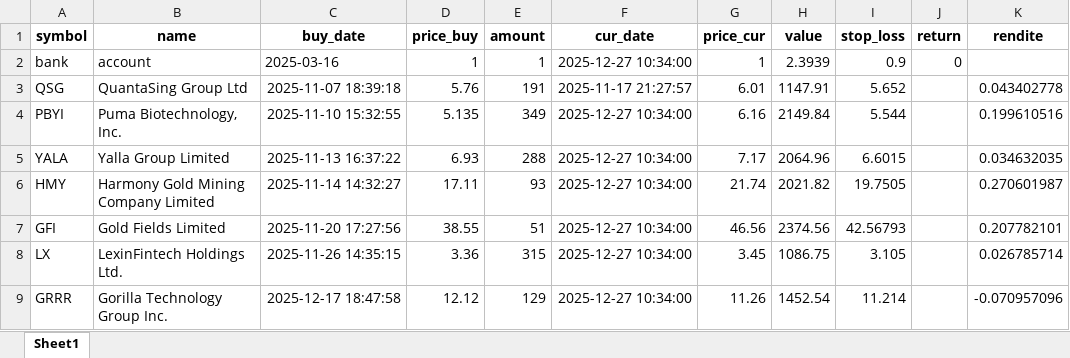
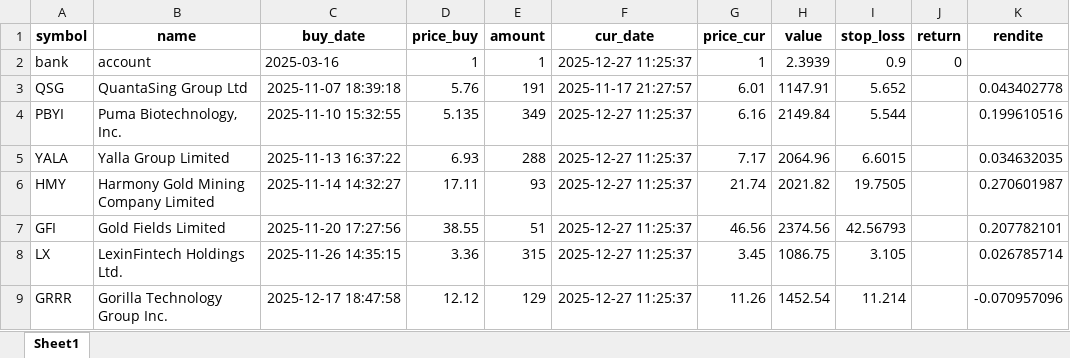
Before and after one commit to ThorstenBLN/data_stocks, an Excel workbook: data/depot.xlsx, sheet Sheet1, drawn as a sheet; only a part is shown; values as stored, in another font and other column widths than the file's, no borders; the diff names each change by its address in the sheet, - before the commit and + after, or states it on an @@ line.

```diff
--- a/data/depot.xlsx (sheet Sheet1)
+++ b/data/depot.xlsx (sheet Sheet1)
-F2 (cur_date): 2025-12-27 10:34:00
+F2 (cur_date): 2025-12-27 11:25:37
-F4:F9 (cur_date): 2025-12-27 10:34:00
+F4:F9 (cur_date): 2025-12-27 11:25:37
```
Also changed, not shown: data/transactions.xlsx, 1 other file.
